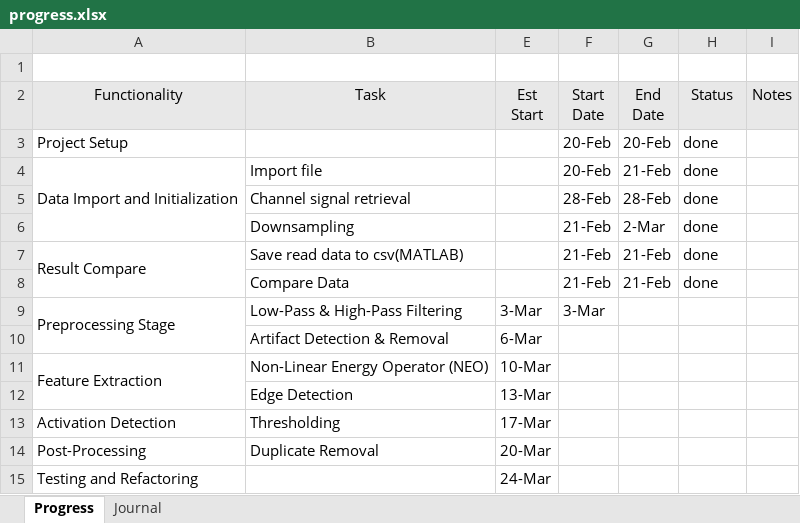
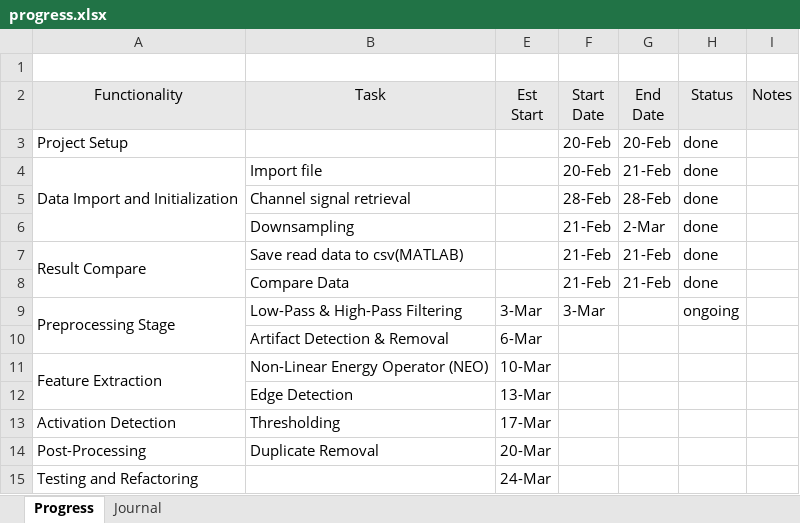
Before and after one commit to therealmcfly/gut-pacemaker, an Excel workbook: progress.xlsx, sheet Progress, drawn as a sheet; values as stored, in another font and other column widths than the file's, no borders; the diff names each change by its address in the sheet, - before the commit and + after, or states it on an @@ line.

Commit message:
feat: update configuration options, add signal buffering and filtering functionality

```diff
--- a/progress.xlsx (sheet Progress)
+++ b/progress.xlsx (sheet Progress)
-H9 (Status): (empty)
+H9 (Status): ongoing
```
Also changed, not shown: 11 other files.
